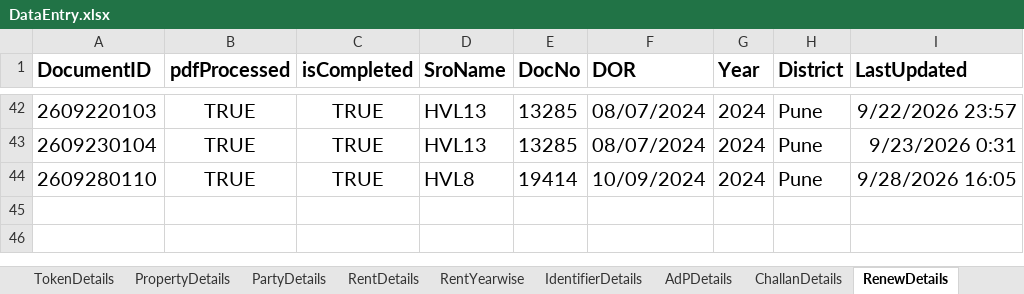
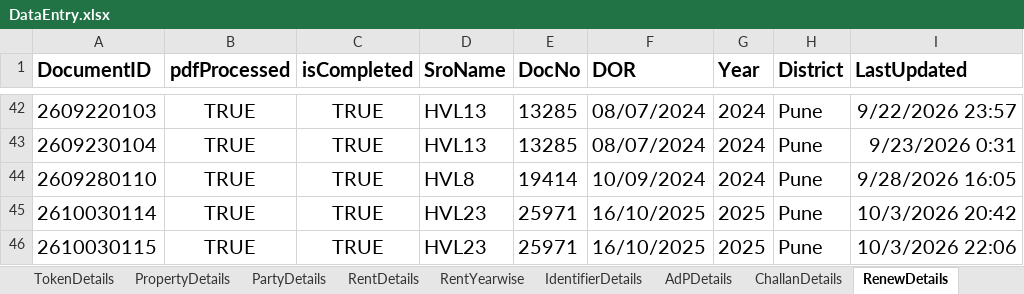
Before and after one commit to laxman-deokate-inferenz/IGR_Project, an Excel workbook: IGR_Master/Data/Documents/DataEntry.xlsx, sheet RenewDetails, drawn as a sheet; only a part is shown, gaps mark what is left out; values as stored, in another font and other column widths than the file's, no borders; the diff names each change by its address in the sheet, - before the commit and + after, or states it on an @@ line.

```diff
--- a/IGR_Master/Data/Documents/DataEntry.xlsx (sheet RenewDetails)
+++ b/IGR_Master/Data/Documents/DataEntry.xlsx (sheet RenewDetails)
+row 45: 2610030114 | TRUE | TRUE | HVL23 | 25971 | 16/10/2025 | 2025 | Pune | 10/3/2026 20:42
+row 46: 2610030115 | TRUE | TRUE | HVL23 | 25971 | 16/10/2025 | 2025 | Pune | 10/3/2026 22:06
```
Also changed, not shown: sheet AdPDetails, sheet ChallanDetails, sheet PropertyDetails, sheet RentDetails, sheet TokenDetails, sheet FamilyDetails, 3 more sheets, hidden cells, IGR_Master/Data/Documents/Config.xlsx, 54 other files.
